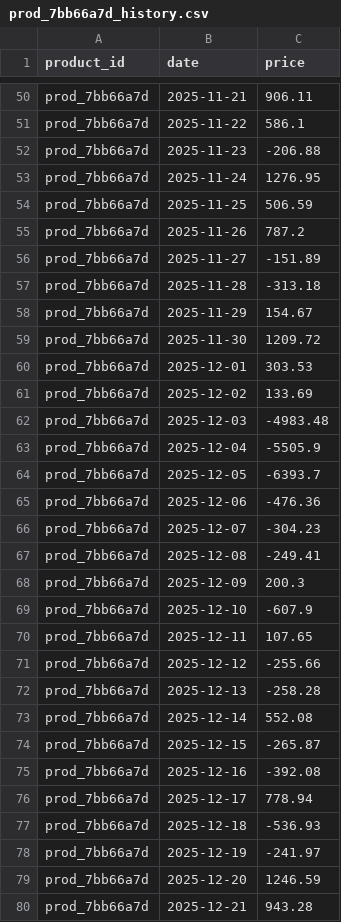
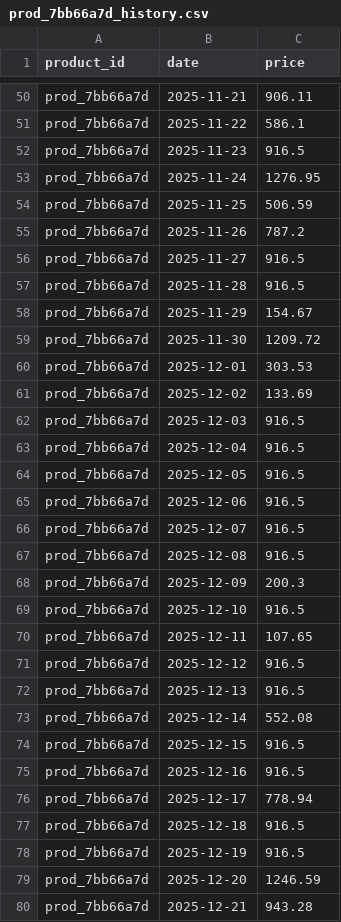
Before and after one commit to satwik-chaurasiya/MINI-PROJECT, a CSV file: price-prediction-system/ml_engine/data/prod_7bb66a7d_history.csv, drawn as a sheet; only a part is shown, gaps mark what is left out; the diff covers the shown part only.

```diff
--- a/price-prediction-system/ml_engine/data/prod_7bb66a7d_history.csv
+++ b/price-prediction-system/ml_engine/data/prod_7bb66a7d_history.csv
@@ -51,3 +51,3 @@ prod_7bb66a7d,2025-11-21,906.11
 prod_7bb66a7d,2025-11-22,586.1
-prod_7bb66a7d,2025-11-23,-206.88
+prod_7bb66a7d,2025-11-23,916.5
 prod_7bb66a7d,2025-11-24,1276.95
@@ -55,4 +55,4 @@ prod_7bb66a7d,2025-11-25,506.59
 prod_7bb66a7d,2025-11-26,787.2
-prod_7bb66a7d,2025-11-27,-151.89
-prod_7bb66a7d,2025-11-28,-313.18
+prod_7bb66a7d,2025-11-27,916.5
+prod_7bb66a7d,2025-11-28,916.5
 prod_7bb66a7d,2025-11-29,154.67
@@ -61,19 +61,19 @@ prod_7bb66a7d,2025-12-01,303.53
 prod_7bb66a7d,2025-12-02,133.69
-prod_7bb66a7d,2025-12-03,-4983.48
-prod_7bb66a7d,2025-12-04,-5505.9
-prod_7bb66a7d,2025-12-05,-6393.7
-prod_7bb66a7d,2025-12-06,-476.36
-prod_7bb66a7d,2025-12-07,-304.23
-prod_7bb66a7d,2025-12-08,-249.41
+prod_7bb66a7d,2025-12-03,916.5
+prod_7bb66a7d,2025-12-04,916.5
+prod_7bb66a7d,2025-12-05,916.5
+prod_7bb66a7d,2025-12-06,916.5
+prod_7bb66a7d,2025-12-07,916.5
+prod_7bb66a7d,2025-12-08,916.5
 prod_7bb66a7d,2025-12-09,200.3
-prod_7bb66a7d,2025-12-10,-607.9
+prod_7bb66a7d,2025-12-10,916.5
 prod_7bb66a7d,2025-12-11,107.65
-prod_7bb66a7d,2025-12-12,-255.66
-prod_7bb66a7d,2025-12-13,-258.28
+prod_7bb66a7d,2025-12-12,916.5
+prod_7bb66a7d,2025-12-13,916.5
 prod_7bb66a7d,2025-12-14,552.08
-prod_7bb66a7d,2025-12-15,-265.87
-prod_7bb66a7d,2025-12-16,-392.08
+prod_7bb66a7d,2025-12-15,916.5
+prod_7bb66a7d,2025-12-16,916.5
 prod_7bb66a7d,2025-12-17,778.94
-prod_7bb66a7d,2025-12-18,-536.93
-prod_7bb66a7d,2025-12-19,-241.97
+prod_7bb66a7d,2025-12-18,916.5
+prod_7bb66a7d,2025-12-19,916.5
 prod_7bb66a7d,2025-12-20,1246.59
```
Also changed, not shown: 72 edited cells elsewhere in this file, price-prediction-system/ml_engine/data/prod_79cebbf1_history.csv, price-prediction-system/ml_engine/data/prod_b8b4ed76_history.csv, 23 other files.
